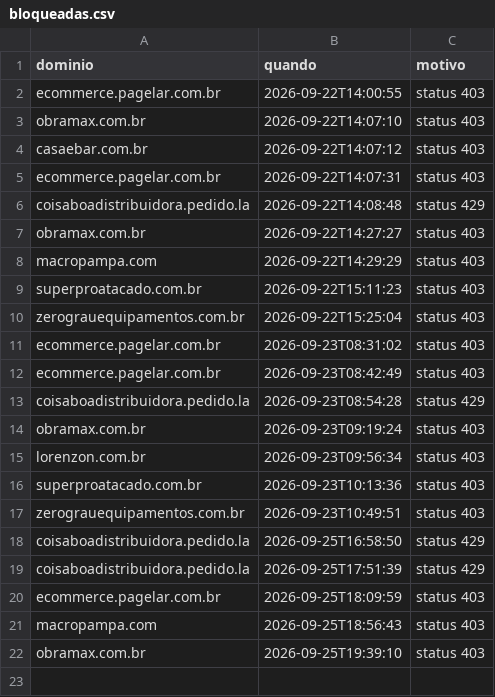
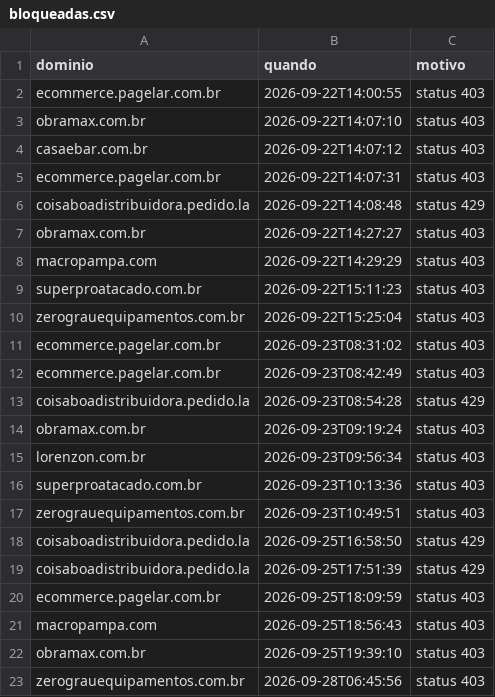
Before and after one commit to cosmic-axolotl/sul-scrapers, a CSV file: data/raw/bloqueadas.csv, drawn as a sheet.

```diff
--- a/data/raw/bloqueadas.csv
+++ b/data/raw/bloqueadas.csv
@@ -22 +22,2 @@ macropampa.com,2026-09-25T18:56:43,status 403
 obramax.com.br,2026-09-25T19:39:10,status 403
+zerograuequipamentos.com.br,2026-09-28T06:45:56,status 403
```
Also changed, not shown: data/raw/revisao.csv.
